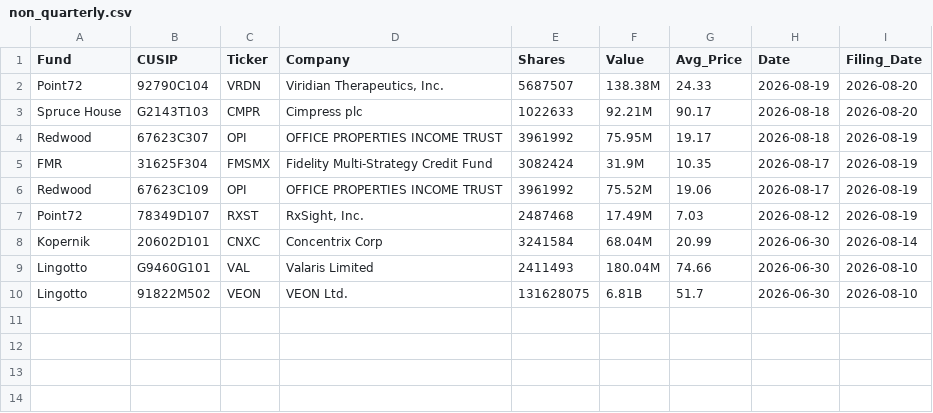
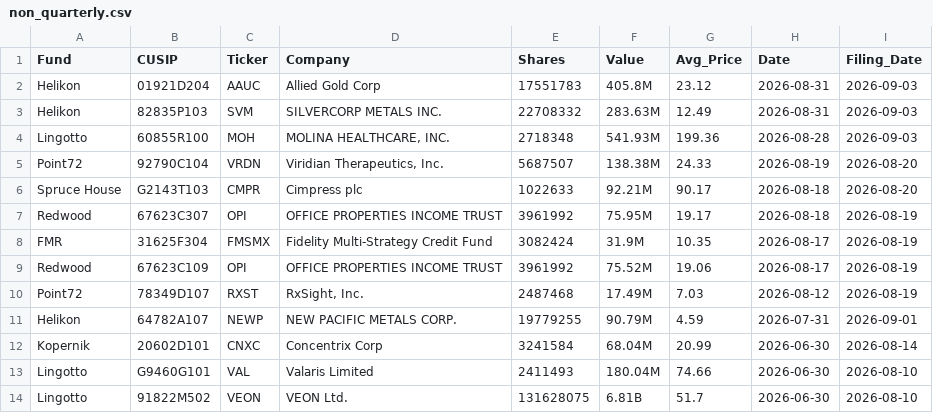
Before and after one commit to IVENWG/13Ftracker, a CSV file: database/non_quarterly.csv, drawn as a sheet; the diff names each change by its address in the sheet, - before the commit and + after, or states it on an @@ line.

```diff
--- a/database/non_quarterly.csv
+++ b/database/non_quarterly.csv
+row 2: Helikon | 01921D204 | AAUC | Allied Gold Corp | 17551783 | 405.8M | 23.12 | 2026-08-31 | 2026-09-03
+row 3: Helikon | 82835P103 | SVM | SILVERCORP METALS INC. | 22708332 | 283.63M | 12.49 | 2026-08-31 | 2026-09-03
+row 4: Lingotto | 60855R100 | MOH | MOLINA HEALTHCARE, INC. | 2718348 | 541.93M | 199.36 | 2026-08-28 | 2026-09-03
+row 11: Helikon | 64782A107 | NEWP | NEW PACIFIC METALS CORP. | 19779255 | 90.79M | 4.59 | 2026-07-31 | 2026-09-01
```
Also changed, not shown: 1 other file.
